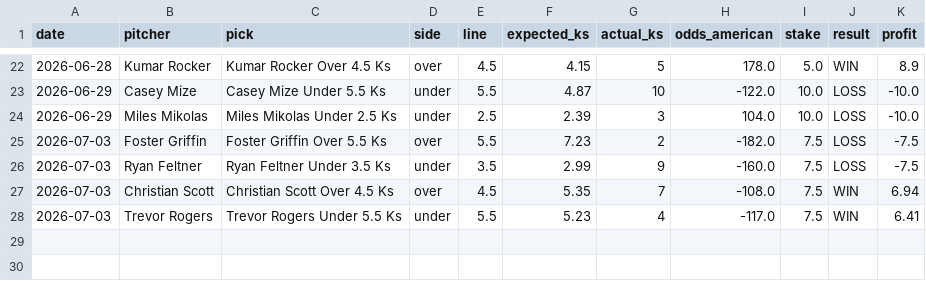
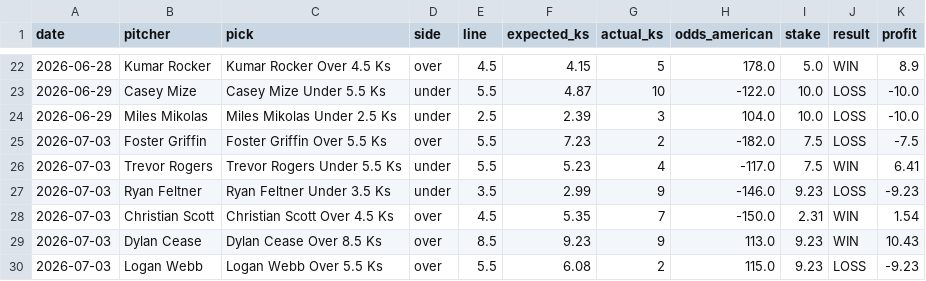
Before and after one commit to elrey72011/ParlayPicker, a CSV file: data/prop_results/prop_results_log.csv, drawn as a sheet; only a part is shown, gaps mark what is left out; removed rows and columns are numbered as before the commit, all else as after; the diff names each change by its address in the sheet, - before the commit and + after, or states it on an @@ line.

```diff
--- a/data/prop_results/prop_results_log.csv
+++ b/data/prop_results/prop_results_log.csv
-row 26: 2026-07-03 | Ryan Feltner | Ryan Feltner Under 3.5 Ks | under | 3.5 | 2.99 | 9 | -160.0 | 7.5 | LOSS | -7.5
-row 27: 2026-07-03 | Christian Scott | Christian Scott Over 4.5 Ks | over | 4.5 | 5.35 | 7 | -108.0 | 7.5 | WIN | 6.94
+row 27: 2026-07-03 | Ryan Feltner | Ryan Feltner Under 3.5 Ks | under | 3.5 | 2.99 | 9 | -146.0 | 9.23 | LOSS | -9.23
+row 28: 2026-07-03 | Christian Scott | Christian Scott Over 4.5 Ks | over | 4.5 | 5.35 | 7 | -150.0 | 2.31 | WIN | 1.54
+row 29: 2026-07-03 | Dylan Cease | Dylan Cease Over 8.5 Ks | over | 8.5 | 9.23 | 9 | 113.0 | 9.23 | WIN | 10.43
+row 30: 2026-07-03 | Logan Webb | Logan Webb Over 5.5 Ks | over | 5.5 | 6.08 | 2 | 115.0 | 9.23 | LOSS | -9.23
```
